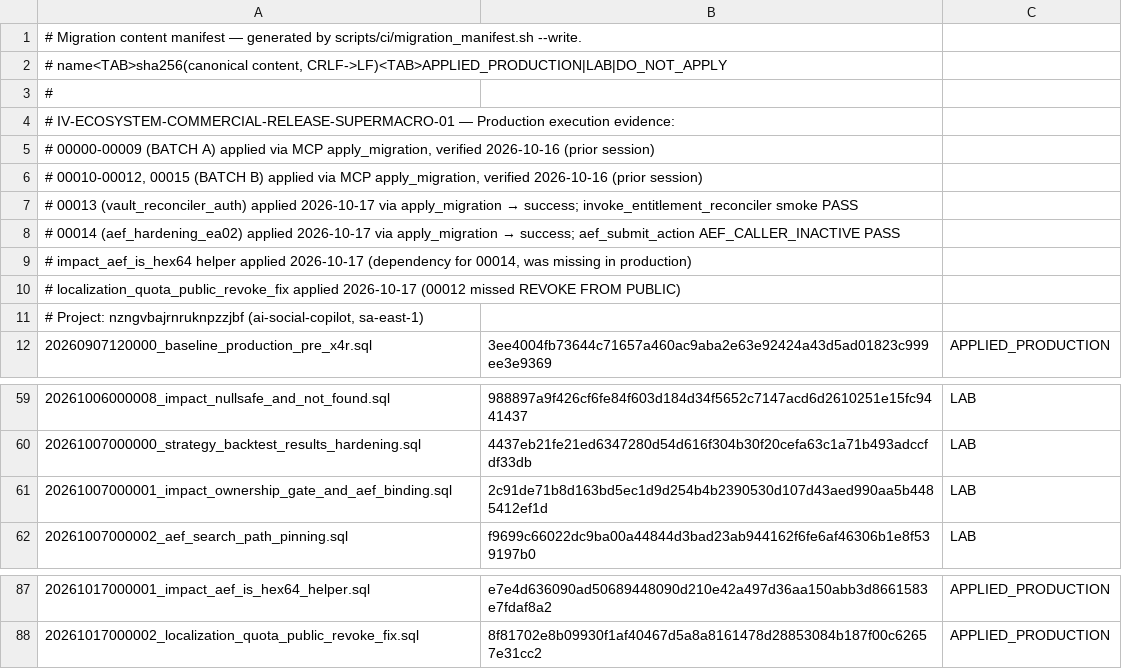
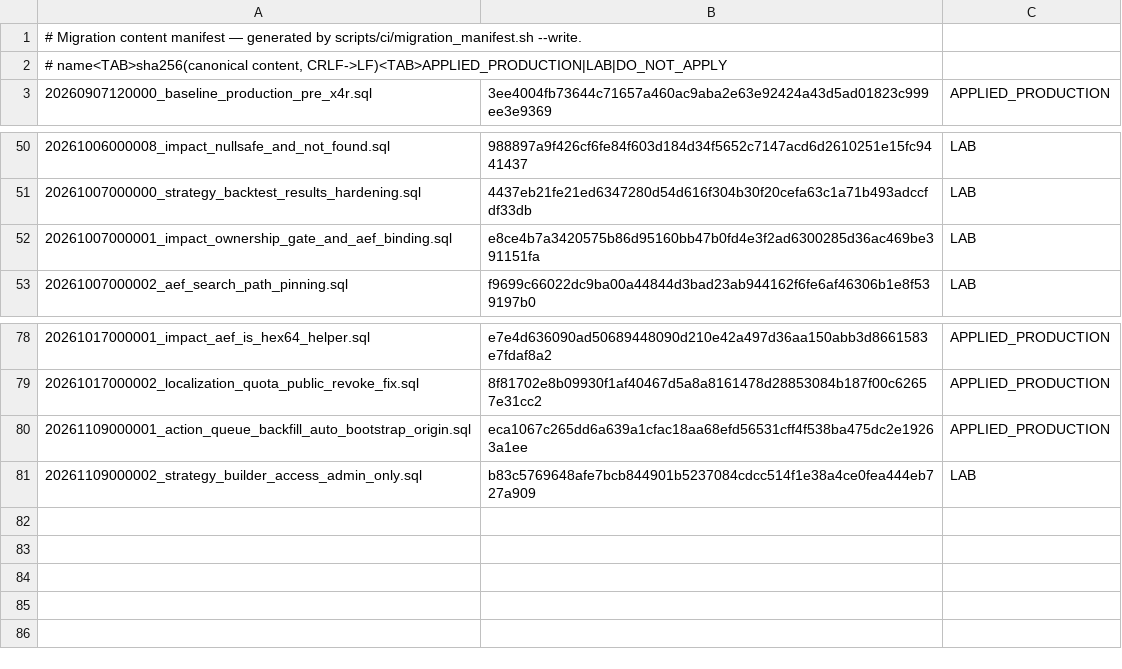
Before and after one commit to jonnipm-web/ai-social-copilot, a TSV file: supabase/migration_manifest.tsv, drawn as a sheet; only a part is shown, gaps mark what is left out.

```diff
--- a/supabase/migration_manifest.tsv
+++ b/supabase/migration_manifest.tsv
@@ -2,11 +2,2 @@
 # name<TAB>sha256(canonical content, CRLF->LF)<TAB>APPLIED_PRODUCTION|LAB|DO_NOT_APPLY
-#
-# IV-ECOSYSTEM-COMMERCIAL-RELEASE-SUPERMACRO-01 — Production execution evidence:
-# 00000-00009 (BATCH A) applied via MCP apply_migration, verified 2026-10-16 (prior session)
-# 00010-00012, 00015 (BATCH B) applied via MCP apply_migration, verified 2026-10-16 (prior session)
-# 00013 (vault_reconciler_auth) applied 2026-10-17 via apply_migration → success; invoke_entitlement_reconciler smoke PASS
-# 00014 (aef_hardening_ea02) applied 2026-10-17 via apply_migration → success; aef_submit_action AEF_CALLER_INACTIVE PASS
-# impact_aef_is_hex64 helper applied 2026-10-17 (dependency for 00014, was missing in production)
-# localization_quota_public_revoke_fix applied 2026-10-17 (00012 missed REVOKE FROM PUBLIC)
-# Project: nzngvbajrnruknpzzjbf (ai-social-copilot, sa-east-1)
 20260907120000_baseline_production_pre_x4r.sql	3ee4004fb73644c71657a460ac9aba2e63e92424a43d5ad01823c999ee3e9369	APPLIED_PRODUCTION
@@ -60,3 +51,3 @@
 20261007000000_strategy_backtest_results_hardening.sql	4437eb21fe21ed6347280d54d616f304b30f20cefa63c1a71b493adccfdf33db	LAB
-20261007000001_impact_ownership_gate_and_aef_binding.sql	2c91de71b8d163bd5ec1d9d254b4b2390530d107d43aed990aa5b4485412ef1d	LAB
+20261007000001_impact_ownership_gate_and_aef_binding.sql	e8ce4b7a3420575b86d95160bb47b0fd4e3f2ad6300285d36ac469be391151fa	LAB
 20261007000002_aef_search_path_pinning.sql	f9699c66022dc9ba00a44844d3bad23ab944162f6fe6af46306b1e8f539197b0	LAB
@@ -88 +79,3 @@
 20261017000002_localization_quota_public_revoke_fix.sql	8f81702e8b09930f1af40467d5a8a8161478d28853084b187f00c62657e31cc2	APPLIED_PRODUCTION
+20261109000001_action_queue_backfill_auto_bootstrap_origin.sql	eca1067c265dd6a639a1cfac18aa68efd56531cff4f538ba475dc2e19263a1ee	APPLIED_PRODUCTION
+20261109000002_strategy_builder_access_admin_only.sql	b83c5769648afe7bcb844901b5237084cdcc514f1e38a4ce0fea444eb727a909	LAB
```
Also changed, not shown: 5 other files.
